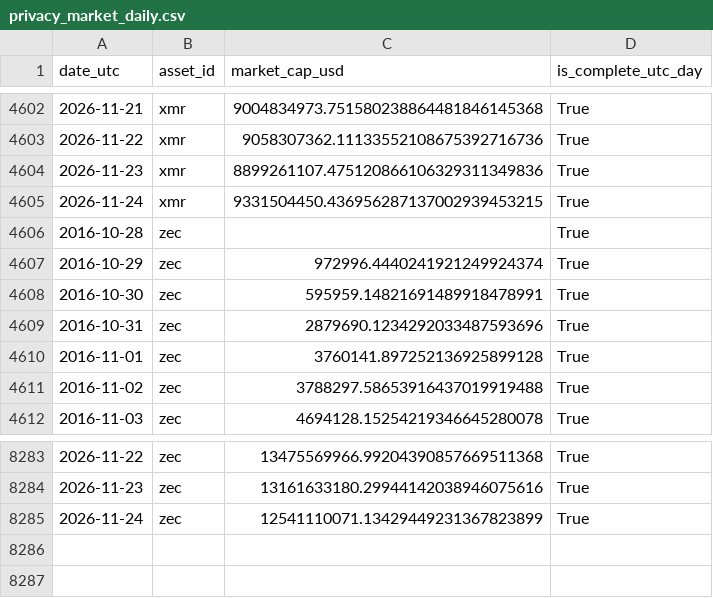
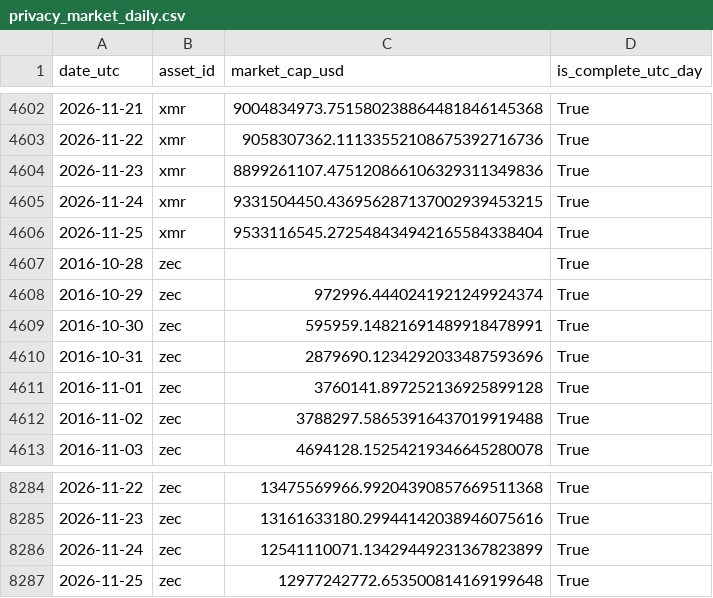
Before and after one commit to slowmoonship/privacy-observatory, a CSV file: datasets/privacy_market_daily/privacy_market_daily.csv, drawn as a sheet; only a part is shown, gaps mark what is left out; the diff names each change by its address in the sheet, - before the commit and + after, or states it on an @@ line.

```diff
--- a/datasets/privacy_market_daily/privacy_market_daily.csv
+++ b/datasets/privacy_market_daily/privacy_market_daily.csv
+row 4606: 2026-11-25 | xmr | 9533116545.272548434942165584338404 | True
+row 8287: 2026-11-25 | zec | 12977242772.653500814169199648 | True
```
Also changed, not shown: datasets/privacy_network_daily/privacy_network_daily.csv, 5 other files.
